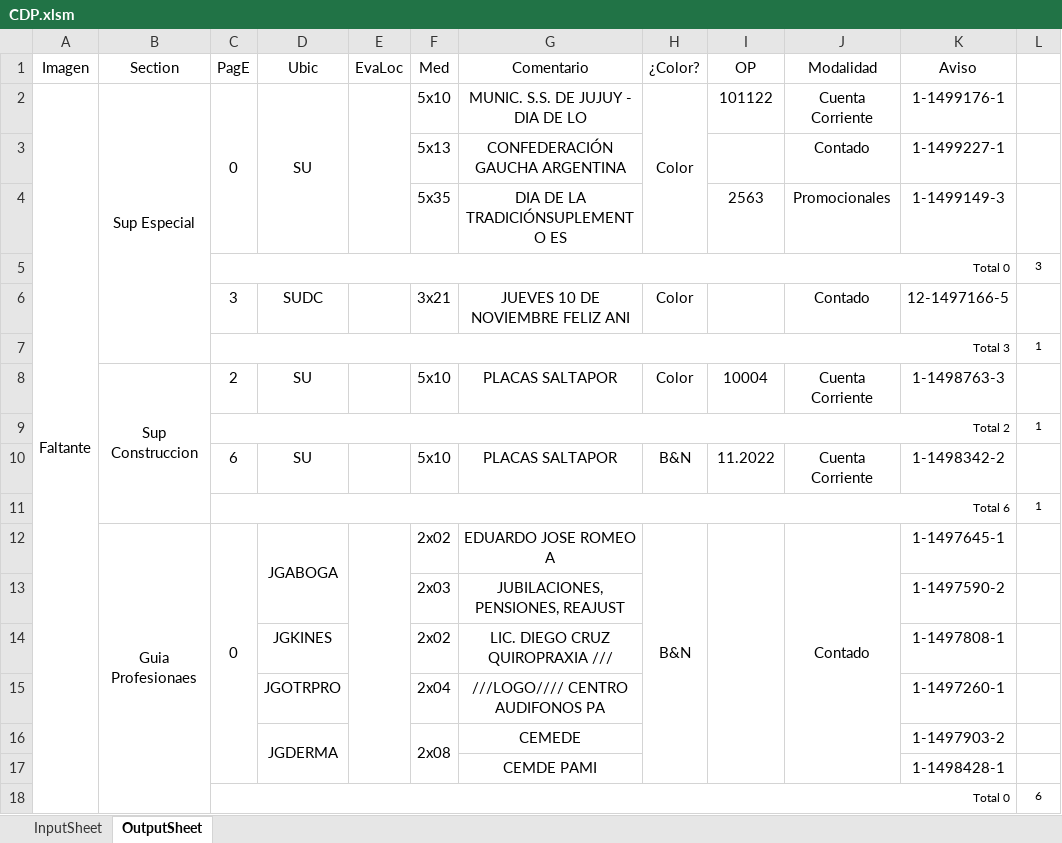
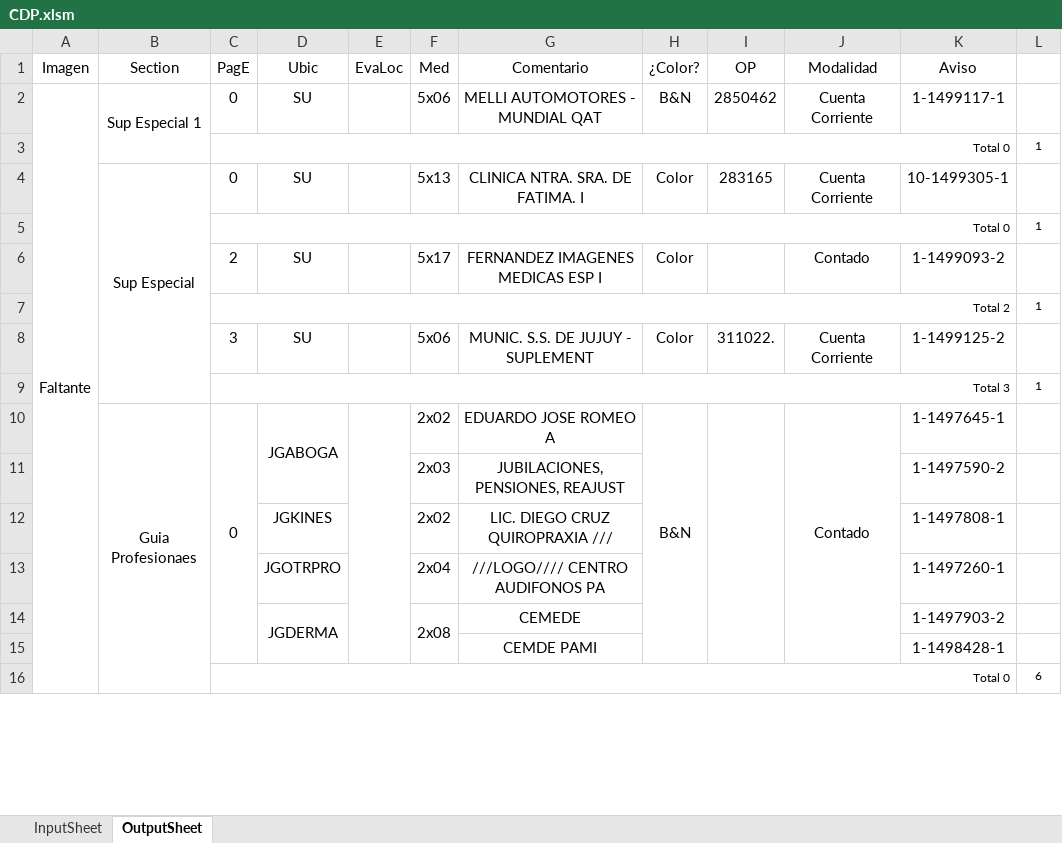
Before and after one commit to zherar7ordoya/AP5, an Excel workbook: Xtras/MSExcel/CDP.xlsm, sheet OutputSheet, drawn as a sheet; only a part is shown; values as stored, in another font and other column widths than the file's, no borders; conditional formats not drawn; removed rows and columns are numbered as before the commit, all else as after; the diff covers the shown part only; the diff names each change by its address in the sheet, - before the commit and + after, or states it on an @@ line.

```diff
--- a/Xtras/MSExcel/CDP.xlsm (sheet OutputSheet)
+++ b/Xtras/MSExcel/CDP.xlsm (sheet OutputSheet)
-A2:A22 merged
+A2:A24 merged
-B2 (Section): Sup Especial
+B2 (Section): Sup Especial 1
-B2:B7 merged
+B2:B3 merged
-C2:C4 merged
-D2:D4 merged
-E2:E4 merged
-F2 (Med): 5x10
+F2 (Med): 5x06
-G2 (Comentario): MUNIC. S.S. DE JUJUY - DIA DE LO
+G2 (Comentario): MELLI AUTOMOTORES - MUNDIAL QAT
-H2 (¿Color?): Color
+H2 (¿Color?): B&N
-H2:H4 merged
-I2 (OP): 101122
+I2 (OP): 2850462
-K2 (Aviso): 1-1499176-1
+K2 (Aviso): 1-1499117-1
-row 3:  |  |  |  |  | 5x13 | CONFEDERACIÓN GAUCHA ARGENTINA |  |  | Contado | 1-1499227-1 | 1
-row 4:  |  |  |  |  | 5x35 | DIA DE LA TRADICIÓNSUPLEMENTO ES |  | 2563 | Promocionales | 1-1499149-3 | 1
-L3 (#): 3
+L3 (#): 1
+row 4:  | Sup Especial | 0 | SU |  | 5x13 | CLINICA NTRA. SRA. DE FATIMA. I | Color | 283165 | Cuenta Corriente | 10-1499305-1 | 1
+row 5:  |  | Total 0 |  |  |  |  |  |  |  |  | 1
-C6 (PagE): 3
+C6 (PagE): 2
-D6 (Ubic): SUDC
+D6 (Ubic): SU
-F6 (Med): 3x21
+F6 (Med): 5x17
-G6 (Comentario): JUEVES 10 DE NOVIEMBRE FELIZ ANI
+G6 (Comentario): FERNANDEZ IMAGENES MEDICAS ESP I
-K6 (Aviso): 12-1497166-5
+K6 (Aviso): 1-1499093-2
@@ row 9 moved to row 7: Total 2 @@
+row 8:  |  | 3 | SU |  | 5x06 | MUNIC. S.S. DE JUJUY - SUPLEMENT | Color | 311022. | Cuenta Corriente | 1-1499125-2 | 1
-row 8:  | Sup Construccion | 2 | SU |  | 5x10 | PLACAS SALTAPOR | Color | 10004 | Cuenta Corriente | 1-1498763-3 | 1
-row 10:  |  | 6 | SU |  | 5x10 | PLACAS SALTAPOR | B&N | 11.2022 | Cuenta Corriente | 1-1498342-2 | 1
-row 11:  |  | Total 6 |  |  |  |  |  |  |  |  | 1
```
Also changed, not shown: 50 added rows, 44 removed rows, 74 edited cells and merged cells elsewhere in this sheet, hidden cells, 8 other files.
